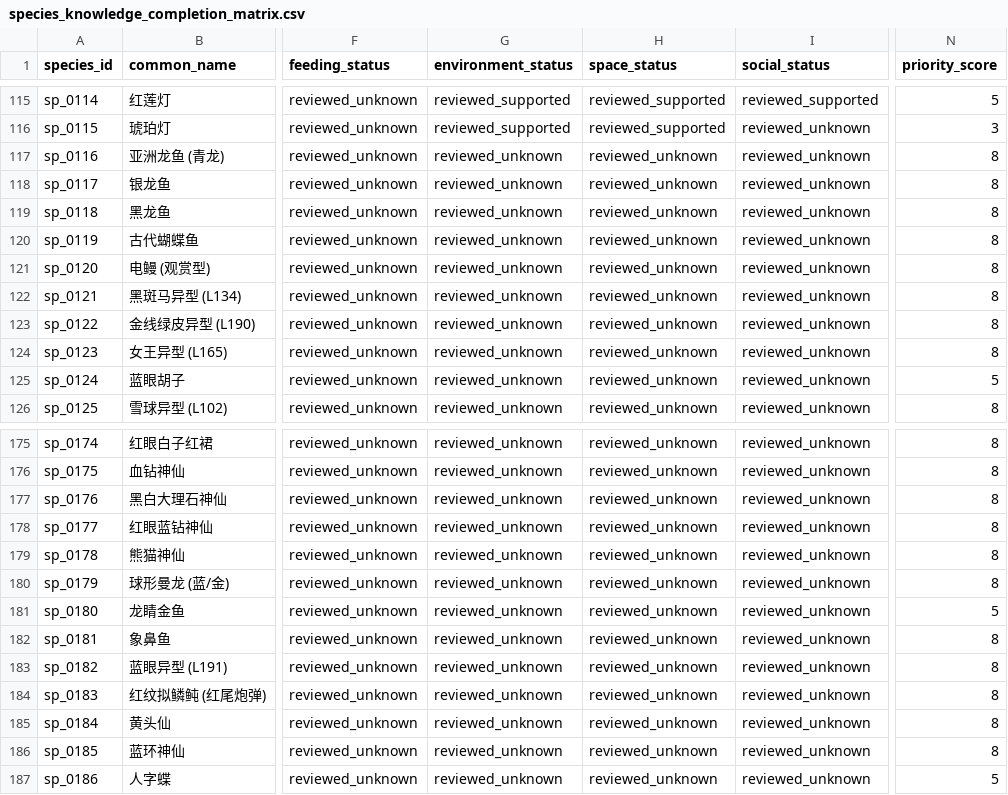
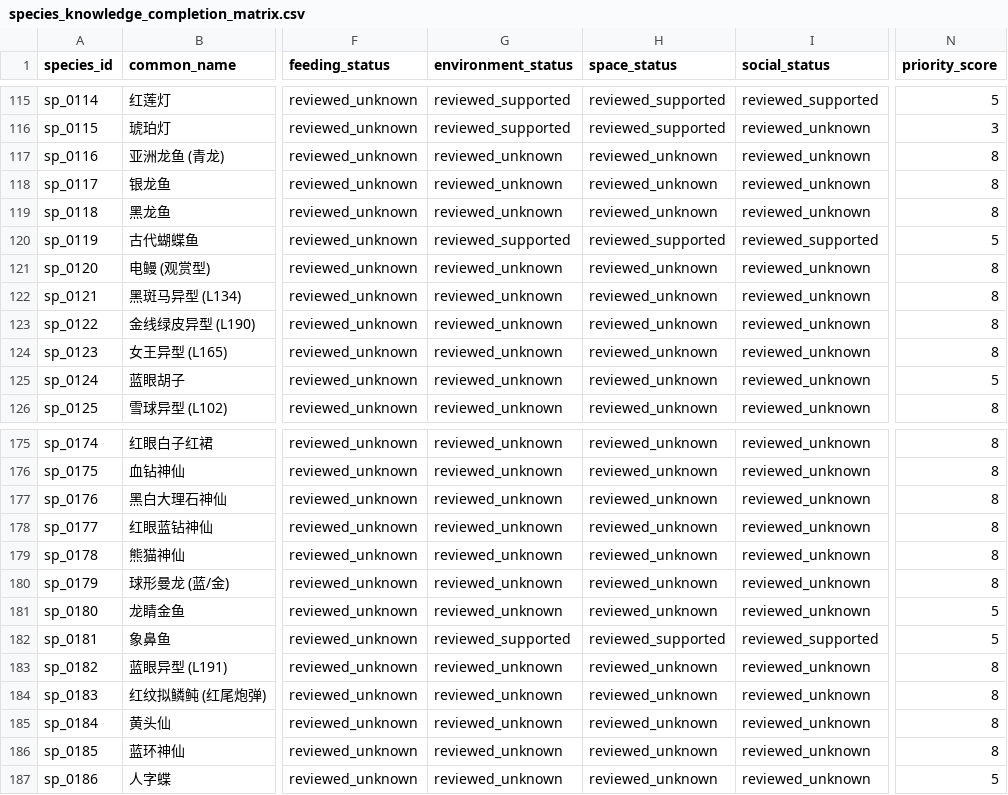
Before and after one commit to chusday97/aquaguide-tank-guide, a CSV file: docs/species_knowledge_completion_matrix.csv, drawn as a sheet; only a part is shown, gaps mark what is left out; the diff covers the shown part only; the diff names each change by its address in the sheet, - before the commit and + after, or states it on an @@ line.

```diff
--- a/docs/species_knowledge_completion_matrix.csv
+++ b/docs/species_knowledge_completion_matrix.csv
-G120 (environment_status): reviewed_unknown
+G120 (environment_status): reviewed_supported
-H120 (space_status): reviewed_unknown
+H120 (space_status): reviewed_supported
-I120 (social_status): reviewed_unknown
+I120 (social_status): reviewed_supported
-N120 (priority_score): 8
+N120 (priority_score): 5
-G182 (environment_status): reviewed_unknown
+G182 (environment_status): reviewed_supported
-H182 (space_status): reviewed_unknown
+H182 (space_status): reviewed_supported
-I182 (social_status): reviewed_unknown
+I182 (social_status): reviewed_supported
-N182 (priority_score): 8
+N182 (priority_score): 5
```
Also changed, not shown: 37 edited cells elsewhere in this file, 28 other files.
